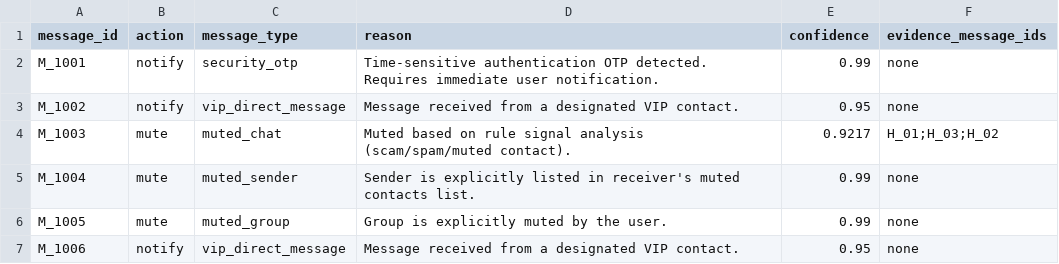
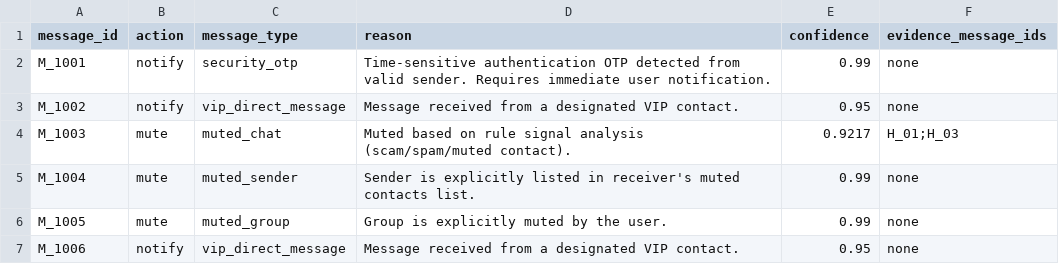
Before and after one commit to ravithakur776/AI-powered-WhatsApp-Notification-Router, a CSV file: output.csv, drawn as a sheet.

```diff
--- a/output.csv
+++ b/output.csv
@@ -1,5 +1,5 @@
 message_id,action,message_type,reason,confidence,evidence_message_ids
-M_1001,notify,security_otp,Time-sensitive authentication OTP detected. Requires immediate user notification.,0.99,none
+M_1001,notify,security_otp,Time-sensitive authentication OTP detected from valid sender. Requires immediate user notification.,0.99,none
 M_1002,notify,vip_direct_message,Message received from a designated VIP contact.,0.95,none
-M_1003,mute,muted_chat,Muted based on rule signal analysis (scam/spam/muted contact).,0.9217,H_01;H_03;H_02
+M_1003,mute,muted_chat,Muted based on rule signal analysis (scam/spam/muted contact).,0.9217,H_01;H_03
 M_1004,mute,muted_sender,Sender is explicitly listed in receiver's muted contacts list.,0.99,none
```
Also changed, not shown: 5 other files.
